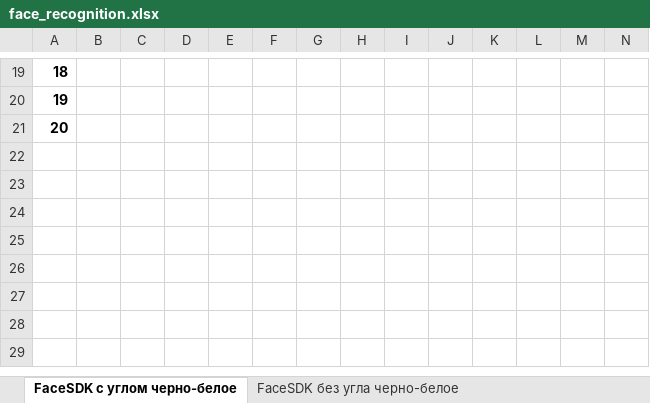
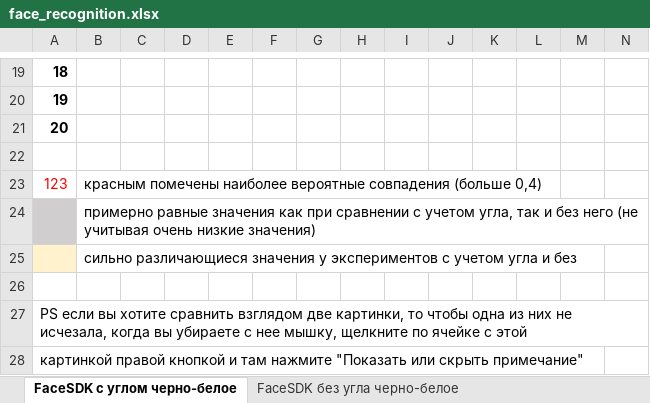
Before and after one commit to DmitriiSukhomlinov/SoftLab-NSK, an Excel workbook: diploma/exel_result/face_recognition.xlsx, sheet FaceSDK с углом черно-белое, drawn as a sheet; only a part is shown, gaps mark what is left out; values as stored, in another font and other column widths than the file's, no borders; rows hold the shown columns only; the diff names each change by its address in the sheet, - before the commit and + after, or states it on an @@ line.

```diff
--- a/diploma/exel_result/face_recognition.xlsx (sheet FaceSDK с углом черно-белое)
+++ b/diploma/exel_result/face_recognition.xlsx (sheet FaceSDK с углом черно-белое)
+row 22: (empty)
+row 23: 123 | красным помечены наиболее вероятные совпадения (больше 0,4)
+row 24:  | примерно равные значения как при сравнении с учетом угла, так и без него (не учитывая очень низкие значения)
+row 25:  | сильно различающиеся значения у экспериментов с учетом угла и без
+row 26: (empty)
+row 27: PS если вы хотите сравнить взглядом две картинки, то чтобы одна из них не исчезала, когда вы убираете с нее мышку, щелкните по ячейке с этой
+row 28: картинкой правой кнопкой и там нажмите "Показать или скрыть примечание"
```
Also changed, not shown: 2 other files.
